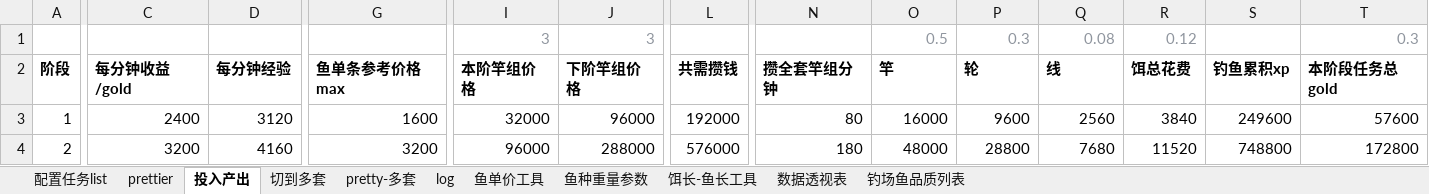
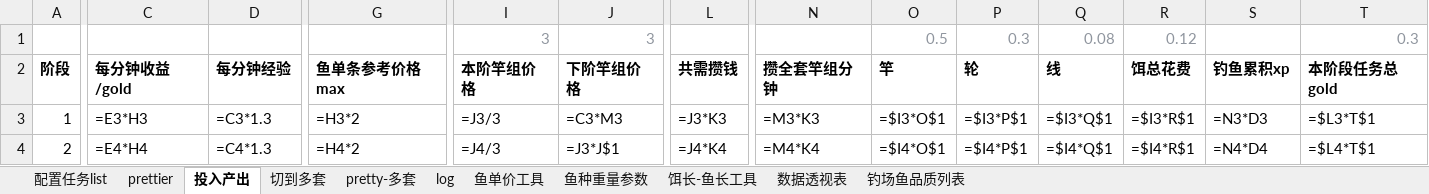
Before and after one commit to futouyiba/StatDemo, an Excel workbook: intermediateTables/鱼单价工具.xlsx, sheet 投入产出, drawn as a sheet; only a part is shown, gaps mark what is left out; values as stored, in another font and other column widths than the file's, no borders; formulas without a stored value are shown as written; the diff covers the shown part only; the diff names each change by its address in the sheet, - before the commit and + after, or states it on an @@ line.

```diff
--- a/intermediateTables/鱼单价工具.xlsx (sheet 投入产出)
+++ b/intermediateTables/鱼单价工具.xlsx (sheet 投入产出)
-C3 (每分钟收益/gold): 2400
+C3 (每分钟收益/gold): =E3*H3
-D3 (每分钟经验): 3120
+D3 (每分钟经验): =C3*1.3
-G3 (鱼单条参考价格max): 1600
+G3 (鱼单条参考价格max): =H3*2
-I3 (本阶竿组价格): 32000
+I3 (本阶竿组价格): =J3/3
-J3 (下阶竿组价格): 96000
+J3 (下阶竿组价格): =C3*M3
-L3 (共需攒钱): 192000
+L3 (共需攒钱): =J3*K3
-N3 (攒全套竿组分钟): 80
+N3 (攒全套竿组分钟): =M3*K3
-O3 (竿): 16000
+O3 (竿): =$I3*O$1
-P3 (轮): 9600
+P3 (轮): =$I3*P$1
-Q3 (线): 2560
+Q3 (线): =$I3*Q$1
-R3 (饵总花费): 3840
+R3 (饵总花费): =$I3*R$1
-S3 (钓鱼累积xp): 249600
+S3 (钓鱼累积xp): =N3*D3
-T3 (本阶段任务总gold): 57600
+T3 (本阶段任务总gold): =$L3*T$1
-C4 (每分钟收益/gold): 3200
+C4 (每分钟收益/gold): =E4*H4
-D4 (每分钟经验): 4160
+D4 (每分钟经验): =C4*1.3
-G4 (鱼单条参考价格max): 3200
+G4 (鱼单条参考价格max): =H4*2
-I4 (本阶竿组价格): 96000
+I4 (本阶竿组价格): =J4/3
-J4 (下阶竿组价格): 288000
+J4 (下阶竿组价格): =J3*J$1
-L4 (共需攒钱): 576000
+L4 (共需攒钱): =J4*K4
-N4 (攒全套竿组分钟): 180
+N4 (攒全套竿组分钟): =M4*K4
-O4 (竿): 48000
+O4 (竿): =$I4*O$1
-P4 (轮): 28800
+P4 (轮): =$I4*P$1
-Q4 (线): 7680
+Q4 (线): =$I4*Q$1
-R4 (饵总花费): 11520
+R4 (饵总花费): =$I4*R$1
-S4 (钓鱼累积xp): 748800
+S4 (钓鱼累积xp): =N4*D4
-T4 (本阶段任务总gold): 172800
+T4 (本阶段任务总gold): =$L4*T$1
```
Also changed, not shown: 107 edited cells elsewhere in this sheet, sheet 饵长-鱼长工具, sheet 鱼单价工具, sheet pretty-多套, sheet 切到多套, sheet prettier, sheet 鱼种重量参数, 1 more sheet, charts or pictures, intermediateTables/PreCATFishesOrigin.xlsx, 5 other files.
